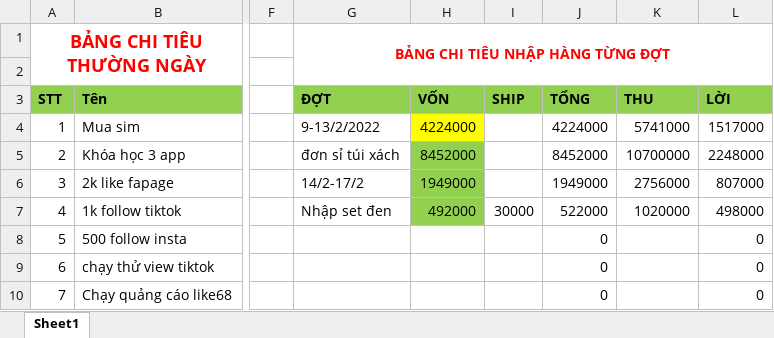
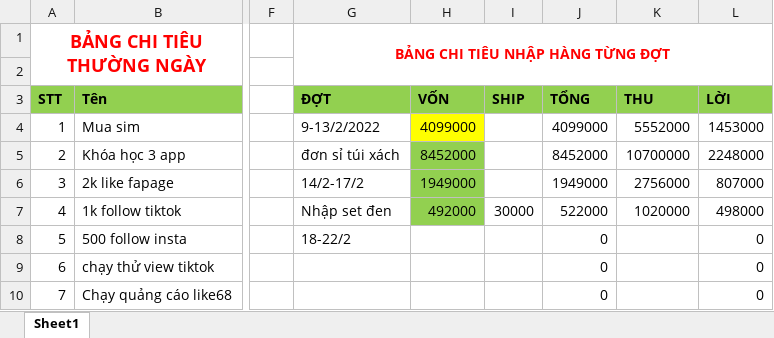
Before and after one commit to MaiHa0809/Yolo-Fashion, an Excel workbook: Chi tiêu.xlsx, sheet Sheet1, drawn as a sheet; only a part is shown, gaps mark what is left out; values as stored, in another font and other column widths than the file's, no borders; table styles not drawn; the diff names each change by its address in the sheet, - before the commit and + after, or states it on an @@ line.

```diff
--- a/Chi tiêu.xlsx (sheet Sheet1)
+++ b/Chi tiêu.xlsx (sheet Sheet1)
-H4: 4224000
+H4: 4099000
-J4: 4224000
+J4: 4099000
-K4: 5741000
+K4: 5552000
-L4: 1517000
+L4: 1453000
-G8 (BẢNG CHI TIÊU NHẬP HÀNG TỪNG ĐỢT): (empty)
+G8 (BẢNG CHI TIÊU NHẬP HÀNG TỪNG ĐỢT): 18-22/2
```
Also changed, not shown: ĐƠN HÀNG.xlsx.
